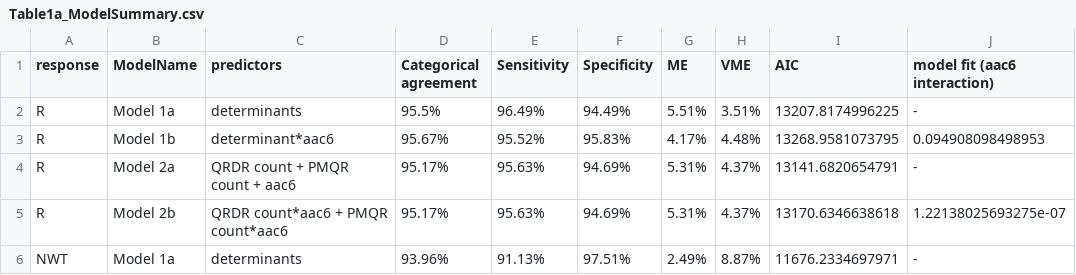
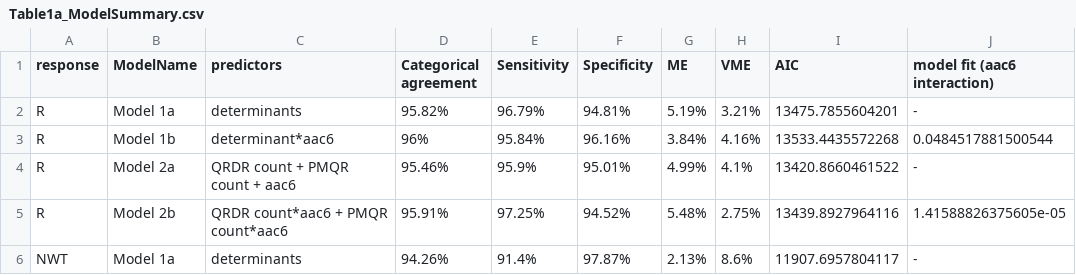
Before and after one commit to klebgenomics/cipropaper, a CSV file: tables/Table1a_ModelSummary.csv, drawn as a sheet; only a part is shown; the diff covers the shown part only.

```diff
--- a/tables/Table1a_ModelSummary.csv
+++ b/tables/Table1a_ModelSummary.csv
@@ -1,6 +1,6 @@
 response,ModelName,predictors,Categorical agreement,Sensitivity,Specificity,ME,VME,AIC,model fit (aac6 interaction)
-R,Model 1a,determinants,95.5%,96.49%,94.49%,5.51%,3.51%,13207.8174996225,-
-R,Model 1b,determinant*aac6,95.67%,95.52%,95.83%,4.17%,4.48%,13268.9581073795,0.094908098498953
-R,Model 2a,QRDR count + PMQR count + aac6,95.17%,95.63%,94.69%,5.31%,4.37%,13141.6820654791,-
-R,Model 2b,QRDR count*aac6 + PMQR count*aac6,95.17%,95.63%,94.69%,5.31%,4.37%,13170.6346638618,1.22138025693275e-07
-NWT,Model 1a,determinants,93.96%,91.13%,97.51%,2.49%,8.87%,11676.2334697971,-
+R,Model 1a,determinants,95.82%,96.79%,94.81%,5.19%,3.21%,13475.7855604201,-
+R,Model 1b,determinant*aac6,96%,95.84%,96.16%,3.84%,4.16%,13533.4435572268,0.0484517881500544
+R,Model 2a,QRDR count + PMQR count + aac6,95.46%,95.9%,95.01%,4.99%,4.1%,13420.8660461522,-
+R,Model 2b,QRDR count*aac6 + PMQR count*aac6,95.91%,97.25%,94.52%,5.48%,2.75%,13439.8927964116,1.41588826375605e-05
+NWT,Model 1a,determinants,94.26%,91.4%,97.87%,2.13%,8.6%,11907.6957804117,-
```
Also changed, not shown: 20 edited cells elsewhere in this file, tables/Table1b_ModelSummary.csv, tables/TableS5_determinantStats.csv, 34 other files.
